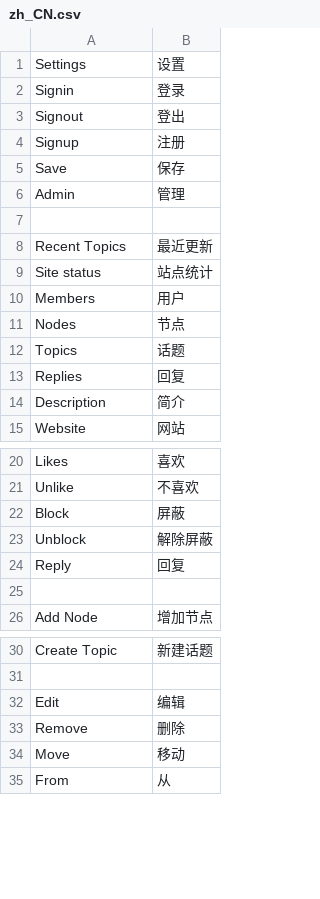
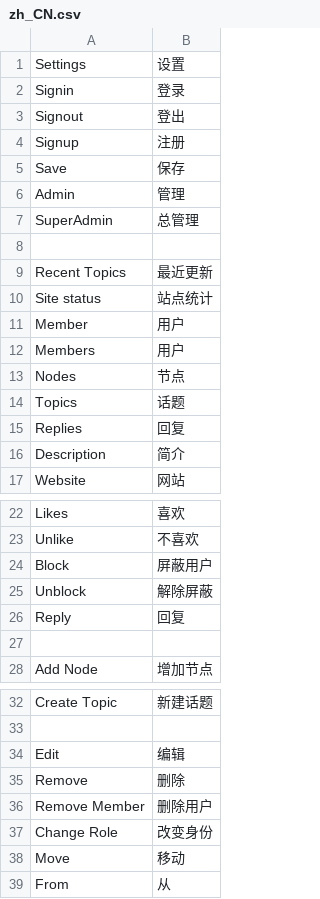
Before and after one commit to whtsky/Gather, a CSV file: locale/zh_CN.csv, drawn as a sheet; only a part is shown, gaps mark what is left out.

Commit message:
add change role

```diff
--- a/locale/zh_CN.csv
+++ b/locale/zh_CN.csv
@@ -6,2 +6,3 @@
 "Admin","管理"
+"SuperAdmin","总管理"
 
@@ -9,2 +10,3 @@
 "Site status","站点统计"
+"Member","用户"
 "Members","用户"
@@ -21,3 +23,3 @@
 "Unlike","不喜欢"
-"Block","屏蔽"
+"Block","屏蔽用户"
 "Unblock","解除屏蔽"
@@ -33,2 +35,4 @@
 "Remove","删除"
+"Remove Member","删除用户"
+"Change Role","改变身份"
 "Move","移动"
```
Also changed, not shown: 4 other files.
